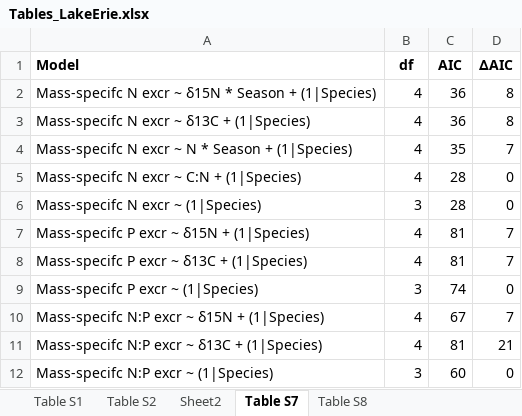
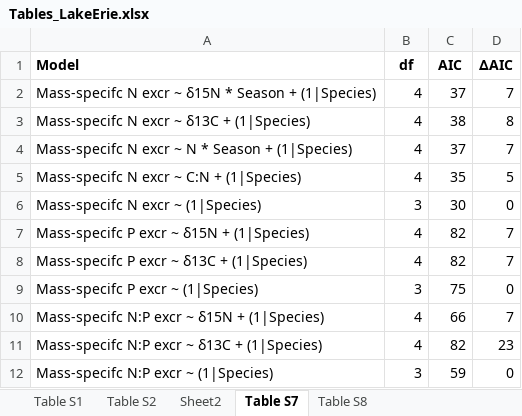
Before and after one commit to SandraKNG/LakeErie_animal-excretion, an Excel workbook: tables_figures/final-tables_figures/Tables_LakeErie.xlsx, sheet Table S7, drawn as a sheet; values as stored, in another font and other column widths than the file's, no borders; the diff names each change by its address in the sheet, - before the commit and + after, or states it on an @@ line.

```diff
--- a/tables_figures/final-tables_figures/Tables_LakeErie.xlsx (sheet Table S7)
+++ b/tables_figures/final-tables_figures/Tables_LakeErie.xlsx (sheet Table S7)
-C2 (AIC): 36
+C2 (AIC): 37
-D2 (∆AIC): 8
+D2 (∆AIC): 7
-C3 (AIC): 36
+C3 (AIC): 38
-C4 (AIC): 35
+C4 (AIC): 37
-C5 (AIC): 28
+C5 (AIC): 35
-D5 (∆AIC): 0
+D5 (∆AIC): 5
-C6 (AIC): 28
+C6 (AIC): 30
-C7:C8 (AIC): 81
+C7:C8 (AIC): 82
-C9 (AIC): 74
+C9 (AIC): 75
-C10 (AIC): 67
+C10 (AIC): 66
-C11 (AIC): 81
+C11 (AIC): 82
-D11 (∆AIC): 21
+D11 (∆AIC): 23
-C12 (AIC): 60
+C12 (AIC): 59
```
Also changed, not shown: sheet Table S1, data/2022-03-03_LakeErie_Mastersheet.xlsx, data/FiskLab_stable-isotopes_biomass_data/Biomass_StableIsotopes data_CHeuvel_edited.xlsx, 15 other files.
